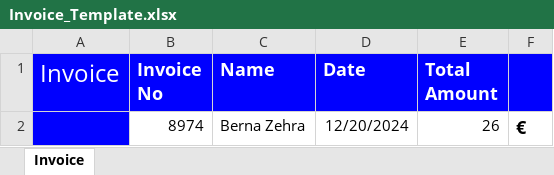
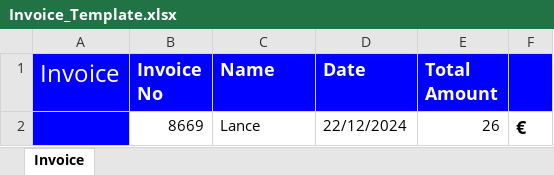
Before and after one commit to bernazehraural/BPA_Uebung3, an Excel workbook: Invoice_Template.xlsx, sheet Invoice, drawn as a sheet; values as stored, in another font and other column widths than the file's, no borders; the diff names each change by its address in the sheet, - before the commit and + after, or states it on an @@ line.

Commit message:
tested functionality, fixed excel activities

```diff
--- a/Invoice_Template.xlsx (sheet Invoice)
+++ b/Invoice_Template.xlsx (sheet Invoice)
-B2 (Invoice No): 8974
+B2 (Invoice No): 8669
-C2 (Name): Berna Zehra
+C2 (Name): Lance
-D2 (Date): 12/20/2024
+D2 (Date): 22/12/2024
```
Also changed, not shown: 29 other files.
